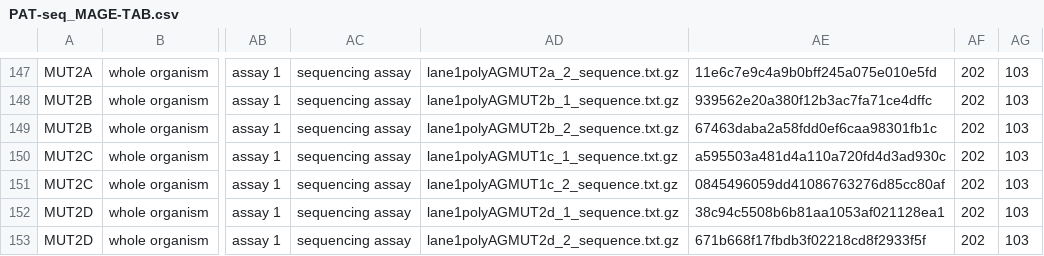
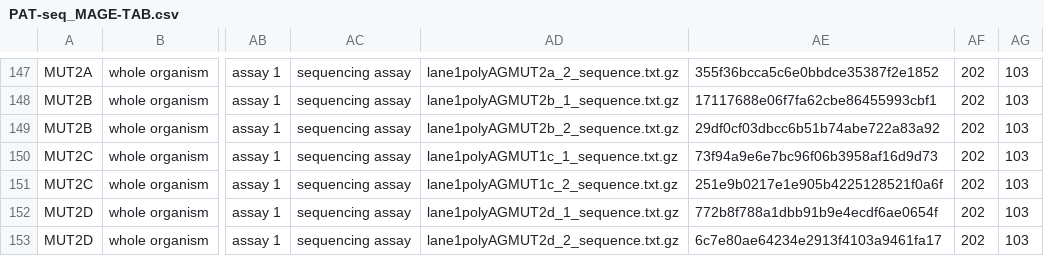
Before and after one commit to sbotond/paper-pat-seq, a CSV file: ExpInfo/PAT-seq_MAGE-TAB.csv, drawn as a sheet; only a part is shown, gaps mark what is left out; the diff covers the shown part only; the diff names each change by its address in the sheet, - before the commit and + after, or states it on an @@ line.

```diff
--- a/ExpInfo/PAT-seq_MAGE-TAB.csv
+++ b/ExpInfo/PAT-seq_MAGE-TAB.csv
-AE147: 11e6c7e9c4a9b0bff245a075e010e5fd
+AE147: 355f36bcca5c6e0bbdce35387f2e1852
-AE148: 939562e20a380f12b3ac7fa71ce4dffc
+AE148: 17117688e06f7fa62cbe86455993cbf1
-AE149: 67463daba2a58fdd0ef6caa98301fb1c
+AE149: 29df0cf03dbcc6b51b74abe722a83a92
-AE150: a595503a481d4a110a720fd4d3ad930c
+AE150: 73f94a9e6e7bc96f06b3958af16d9d73
-AE151: 0845496059dd41086763276d85cc80af
+AE151: 251e9b0217e1e905b4225128521f0a6f
-AE152: 38c94c5508b6b81aa1053af021128ea1
+AE152: 772b8f788a1dbb91b9e4ecdf6ae0654f
-AE153: 671b668f17fbdb3f02218cd8f2933f5f
+AE153: 6c7e80ae64234e2913f4103a9461fa17
```
Also changed, not shown: 25 edited cells elsewhere in this file, 1 other file.
